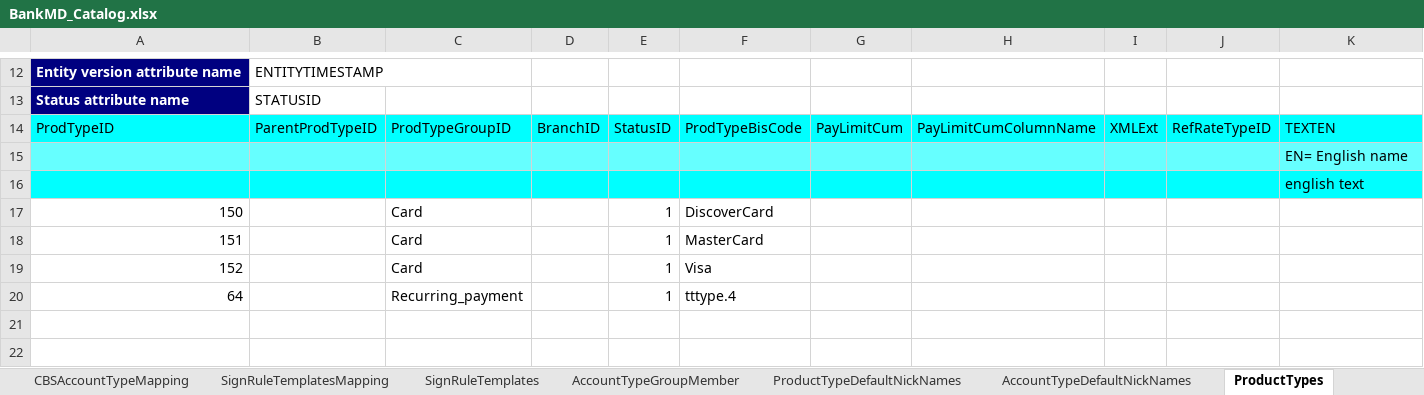
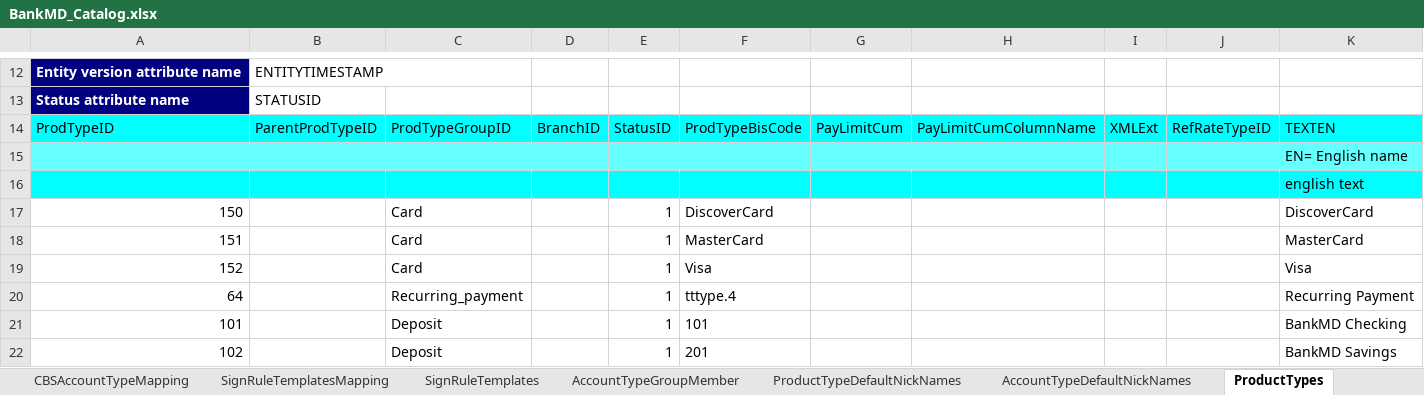
Before and after one commit to nymbusinc/nymbusolbapp, an Excel workbook: banks/bankmd/catalog/BankMD_Catalog.xlsx, sheet ProductTypes, drawn as a sheet; only a part is shown, gaps mark what is left out; values as stored, in another font and other column widths than the file's, no borders; the diff names each change by its address in the sheet, - before the commit and + after, or states it on an @@ line.

```diff
--- a/banks/bankmd/catalog/BankMD_Catalog.xlsx (sheet ProductTypes)
+++ b/banks/bankmd/catalog/BankMD_Catalog.xlsx (sheet ProductTypes)
-K17: (empty)
+K17: DiscoverCard
-K18: (empty)
+K18: MasterCard
-K19: (empty)
+K19: Visa
-K20: (empty)
+K20: Recurring Payment
+row 21: 101 |  | Deposit |  | 1 | 101 |  |  |  |  | BankMD Checking
+row 22: 102 |  | Deposit |  | 1 | 201 |  |  |  |  | BankMD Savings
```
Also changed, not shown: sheet FeatureToggle, sheet SignRuleTemplates, sheet GlobalSystemParameter, sheet ProductTypeDefaultNickNames, banks/bankmd/catalog/BankMD_Bank_Operations_List.xlsx, banks/facile/catalog/PNB_Bank_Catalog.xlsx.
